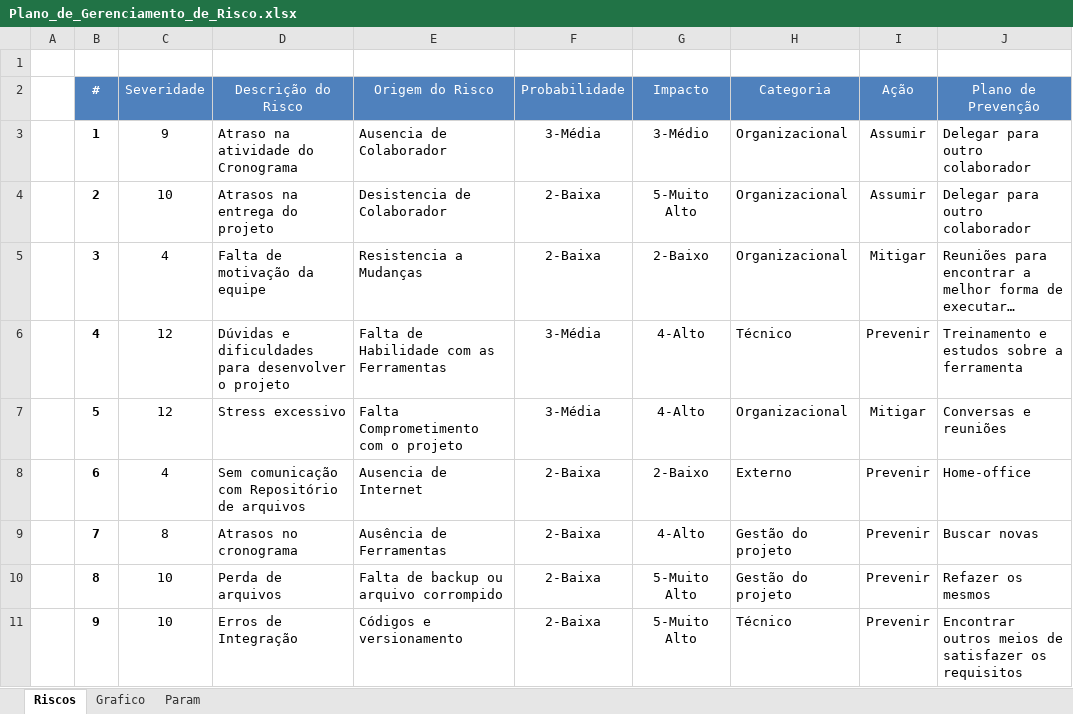
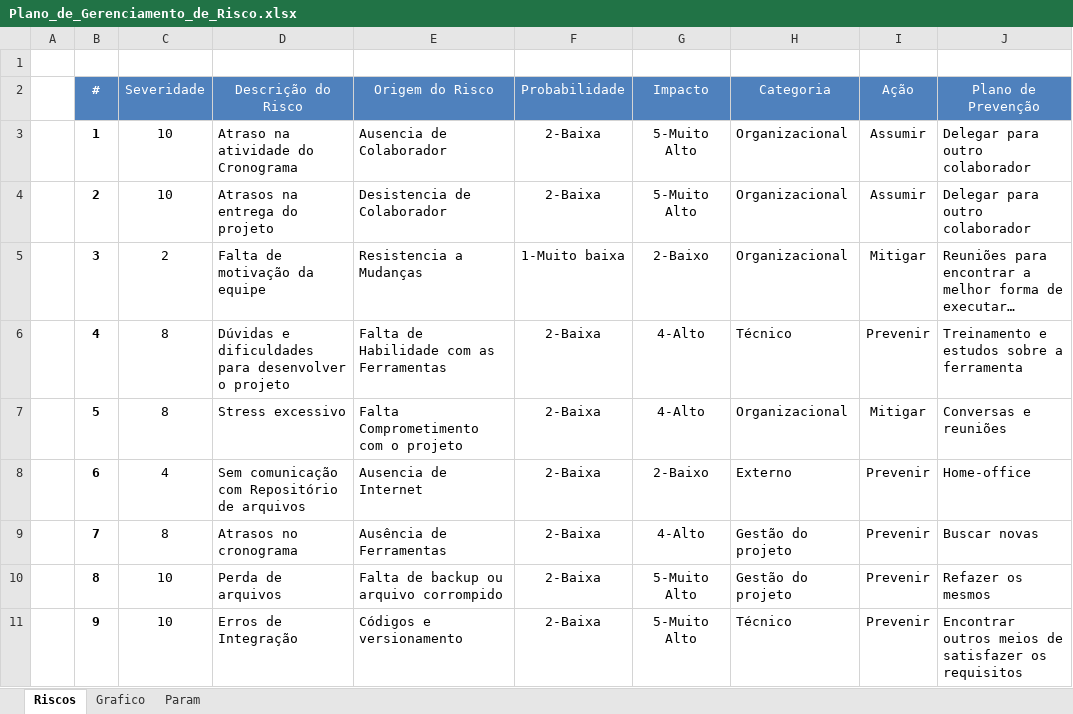
Before and after one commit to ArthurF5/EasyLab, an Excel workbook: docs/Apoio ao Projeto/Documentos/Plano_de_Gerenciamento_de_Risco.xlsx, sheet Riscos, drawn as a sheet; only a part is shown; long unchanged cells end in …; values as stored, in another font and other column widths than the file's, no borders; conditional formats not drawn; the diff names each change by its address in the sheet, - before the commit and + after, or states it on an @@ line.

Commit message:
Update nos documentos do processo

```diff
--- a/docs/Apoio ao Projeto/Documentos/Plano_de_Gerenciamento_de_Risco.xlsx (sheet Riscos)
+++ b/docs/Apoio ao Projeto/Documentos/Plano_de_Gerenciamento_de_Risco.xlsx (sheet Riscos)
-C3 (Severidade): 9
+C3 (Severidade): 10
-F3 (Probabilidade): 3-Média
+F3 (Probabilidade): 2-Baixa
-G3 (Impacto): 3-Médio
+G3 (Impacto): 5-Muito Alto
-C5 (Severidade): 4
+C5 (Severidade): 2
-F5 (Probabilidade): 2-Baixa
+F5 (Probabilidade): 1-Muito baixa
-C6:C7 (Severidade): 12
+C6:C7 (Severidade): 8
-F6:F7 (Probabilidade): 3-Média
+F6:F7 (Probabilidade): 2-Baixa
```
Also changed, not shown: 10 other files.
